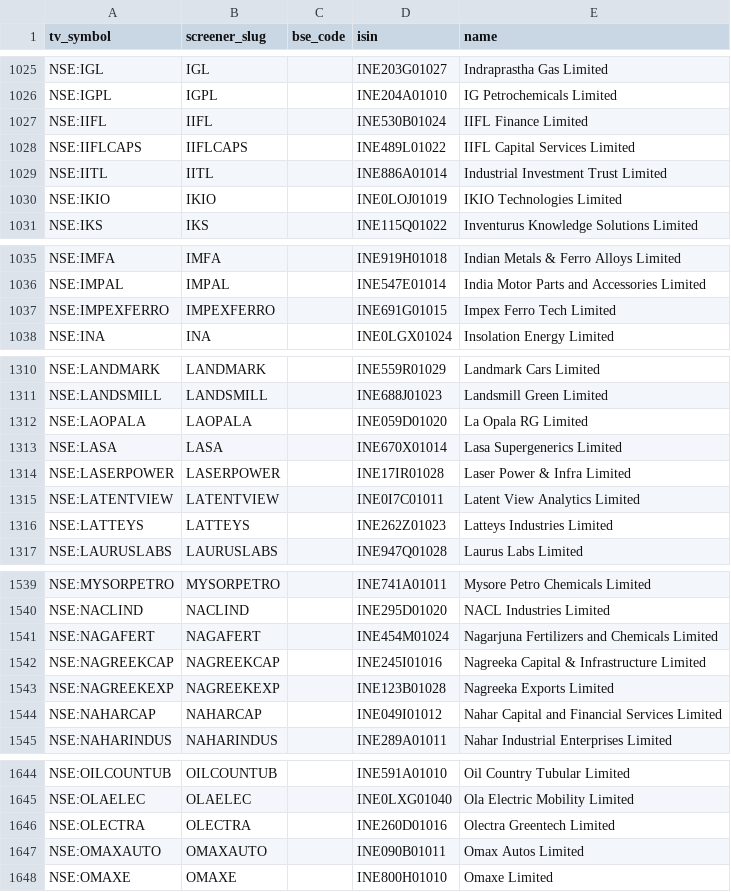
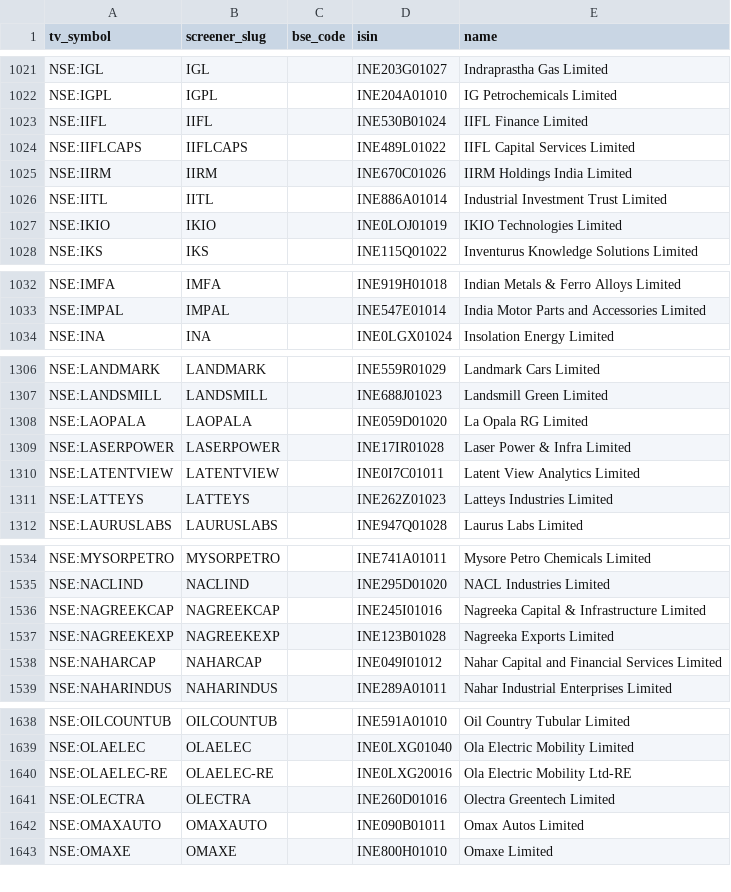
Before and after one commit to KalpenPatel2026/tv-shareholding-overlay, a CSV file: universe.csv, drawn as a sheet; only a part is shown, gaps mark what is left out; the diff covers the shown part only.

```diff
--- a/universe.csv
+++ b/universe.csv
@@ -1028,2 +1024,3 @@ NSE:IIFL,IIFL,,INE530B01024,IIFL Finance Limited
 NSE:IIFLCAPS,IIFLCAPS,,INE489L01022,IIFL Capital Services Limited
+NSE:IIRM,IIRM,,INE670C01026,IIRM Holdings India Limited
 NSE:IITL,IITL,,INE886A01014,Industrial Investment Trust Limited
@@ -1036,3 +1033,2 @@ NSE:IMFA,IMFA,,INE919H01018,Indian Metals & Ferro Alloys Limited
 NSE:IMPAL,IMPAL,,INE547E01014,India Motor Parts and Accessories Limited
-NSE:IMPEXFERRO,IMPEXFERRO,,INE691G01015,Impex Ferro Tech Limited
 NSE:INA,INA,,INE0LGX01024,Insolation Energy Limited
@@ -1312,3 +1308,2 @@ NSE:LANDSMILL,LANDSMILL,,INE688J01023,Landsmill Green Limited
 NSE:LAOPALA,LAOPALA,,INE059D01020,La Opala RG Limited
-NSE:LASA,LASA,,INE670X01014,Lasa Supergenerics Limited
 NSE:LASERPOWER,LASERPOWER,,INE17IR01028,Laser Power & Infra Limited
@@ -1540,3 +1535,2 @@ NSE:MYSORPETRO,MYSORPETRO,,INE741A01011,Mysore Petro Chemicals Limited
 NSE:NACLIND,NACLIND,,INE295D01020,NACL Industries Limited
-NSE:NAGAFERT,NAGAFERT,,INE454M01024,Nagarjuna Fertilizers and Chemicals Limited
 NSE:NAGREEKCAP,NAGREEKCAP,,INE245I01016,Nagreeka Capital & Infrastructure Limited
@@ -1645,2 +1639,3 @@ NSE:OILCOUNTUB,OILCOUNTUB,,INE591A01010,Oil Country Tubular Limited
 NSE:OLAELEC,OLAELEC,,INE0LXG01040,Ola Electric Mobility Limited
+NSE:OLAELEC-RE,OLAELEC-RE,,INE0LXG20016,Ola Electric Mobility Ltd-RE
 NSE:OLECTRA,OLECTRA,,INE260D01016,Olectra Greentech Limited
```
Also changed, not shown: 12 added rows and 11 removed rows elsewhere in this file, 2 other files.
